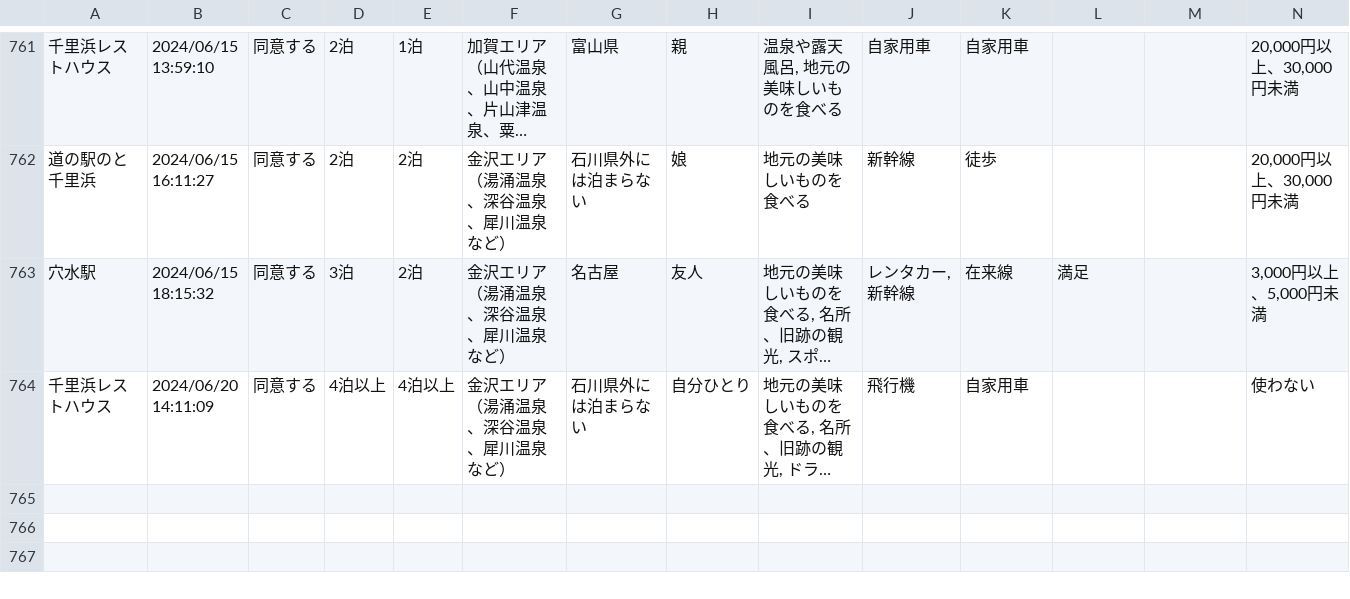
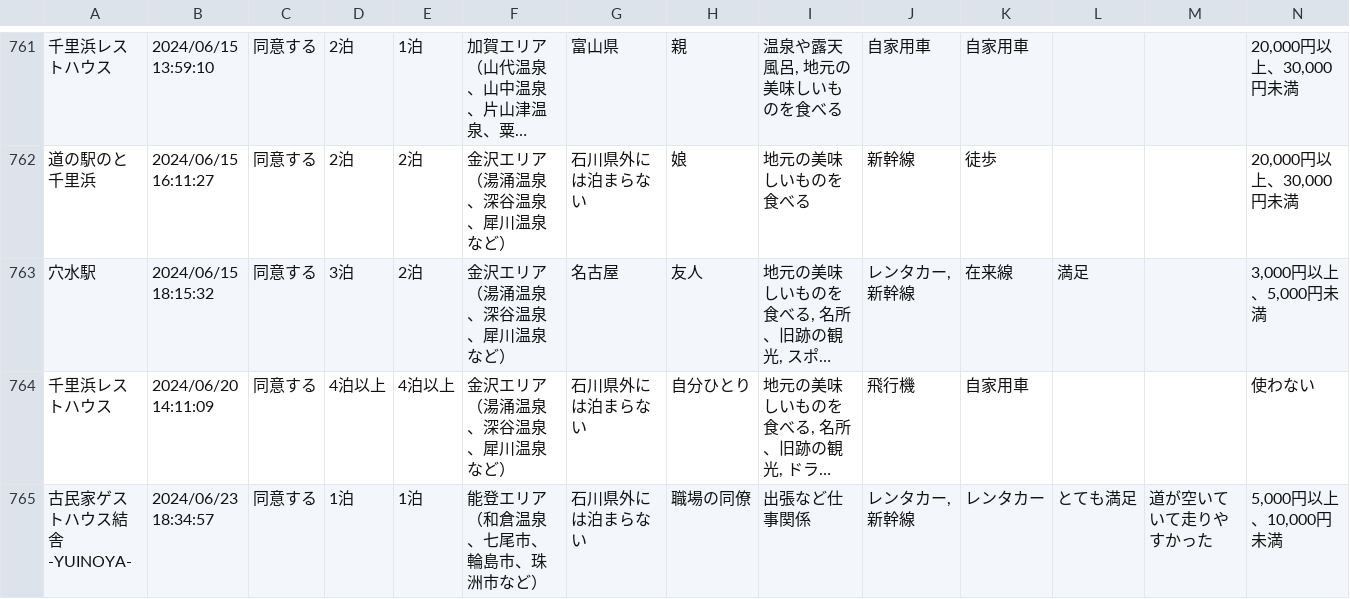
Before and after one commit to code4fukui/ishikawa-kanko-survey, a CSV file: noto.csv, drawn as a sheet; only a part is shown, gaps mark what is left out; long unchanged cells end in …; rows hold the shown columns only; the diff names each change by its address in the sheet, - before the commit and + after, or states it on an @@ line.

Commit message:
update data

```diff
--- a/noto.csv
+++ b/noto.csv
+row 765: 古民家ゲストハウス結舎-YUINOYA- | 2024/06/23 18:34:57 | 同意する | 1泊 | 1泊 | 能登エリア （和倉温泉、七尾市、輪島市、珠洲市など） | 石川県外には泊まらない | 職場の同僚 | 出張など仕事関係 | レンタカー, 新幹線 | レンタカー | とても満足 | 道が空いていて走りやすかった | 5,000円以上、10,000円未満
```
Also changed, not shown: 2 other files.
